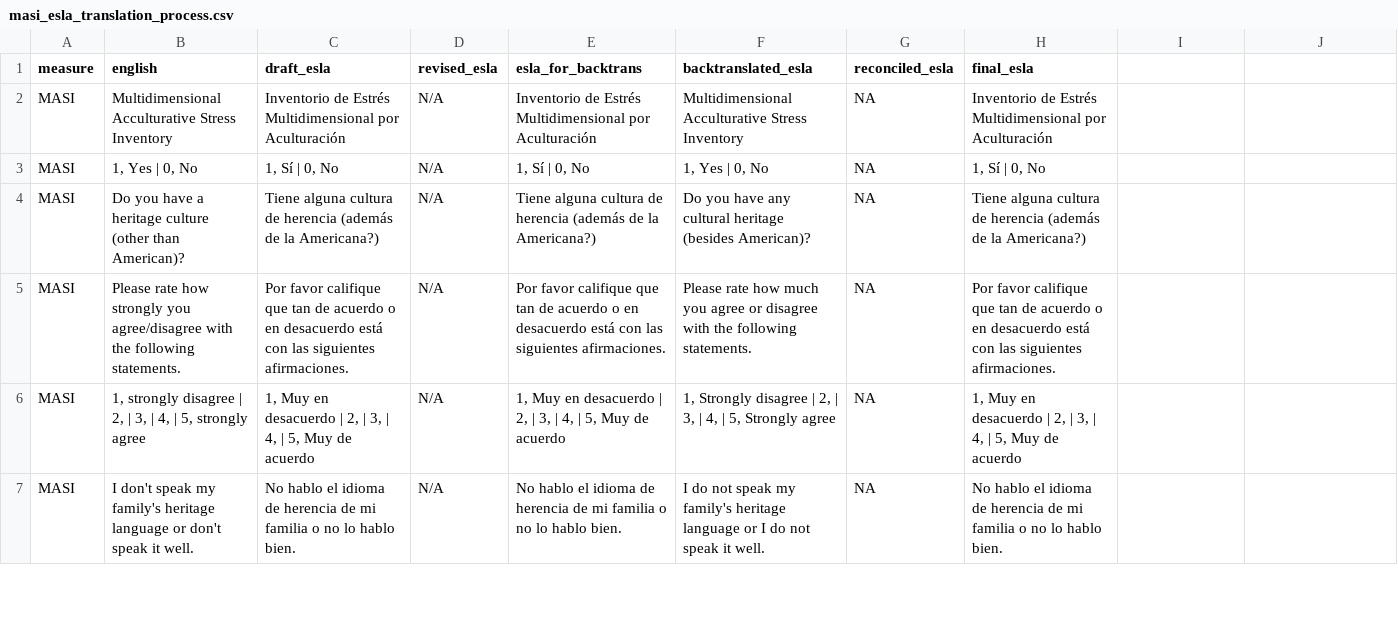
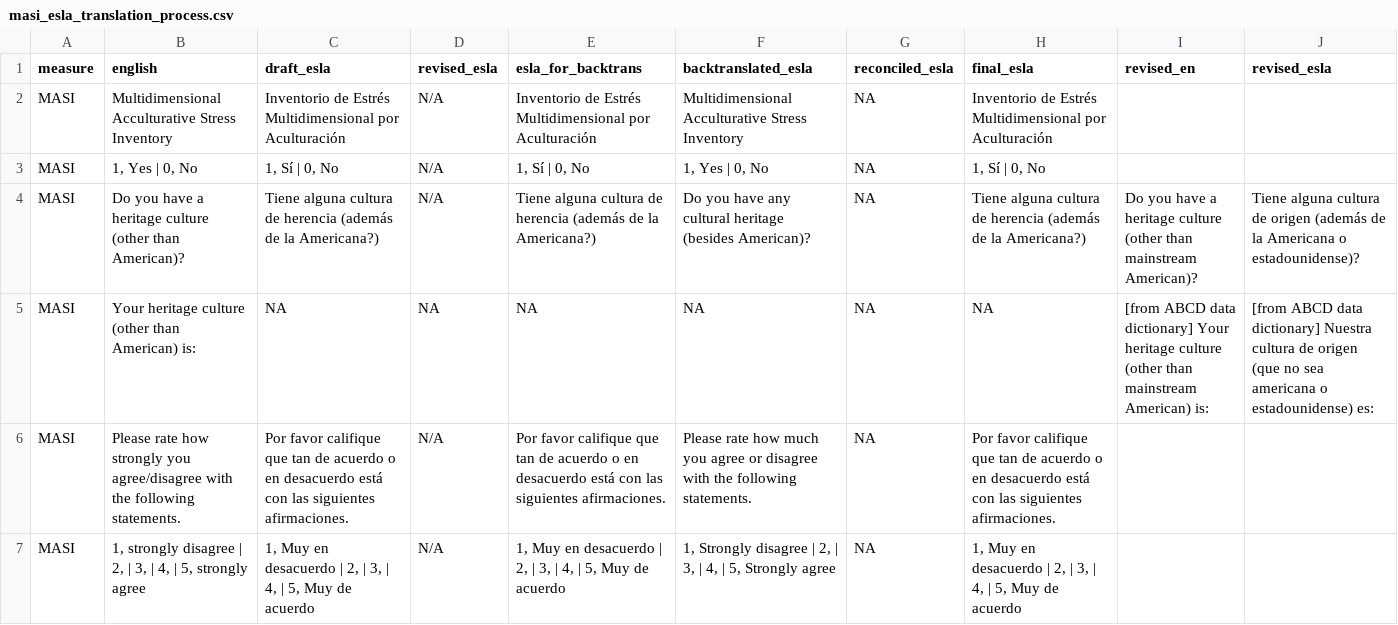
Before and after one commit to davhunt/instruments, a CSV file: masi/masi_b/spanish_latAm/masi_esla_translation_process.csv, drawn as a sheet; only a part is shown; the shorter side is filled out with more unchanged rows; the diff names each change by its address in the sheet, - before the commit and + after, or states it on an @@ line.

Commit message:
Update first two questions of MASI and VIA (en and esla)

```diff
--- a/masi/masi_b/spanish_latAm/masi_esla_translation_process.csv
+++ b/masi/masi_b/spanish_latAm/masi_esla_translation_process.csv
-I1: (empty)
+I1: revised_en
-J1: (empty)
+J1: revised_esla
-I4 (revised_en): (empty)
+I4 (revised_en): Do you have a heritage culture (other than mainstream American)?
-J4 (revised_esla): (empty)
+J4 (revised_esla): Tiene alguna cultura de origen (además de la Americana o estadounidense)?
+row 5: MASI | Your heritage culture (other than American) is: | NA | NA | NA | NA | NA | NA | [from ABCD data dictionary] Your heritage culture (other than mainstream American) is: | [from ABCD data dictionary] Nuestra cultura de origen (que no sea americana o estadounidense) es:
```
Also changed, not shown: masi/masi_b/english/masi_b_datadict.csv, masi/masi_b/spanish_latAm/masiES_b_datadict.csv, 13 other files.
